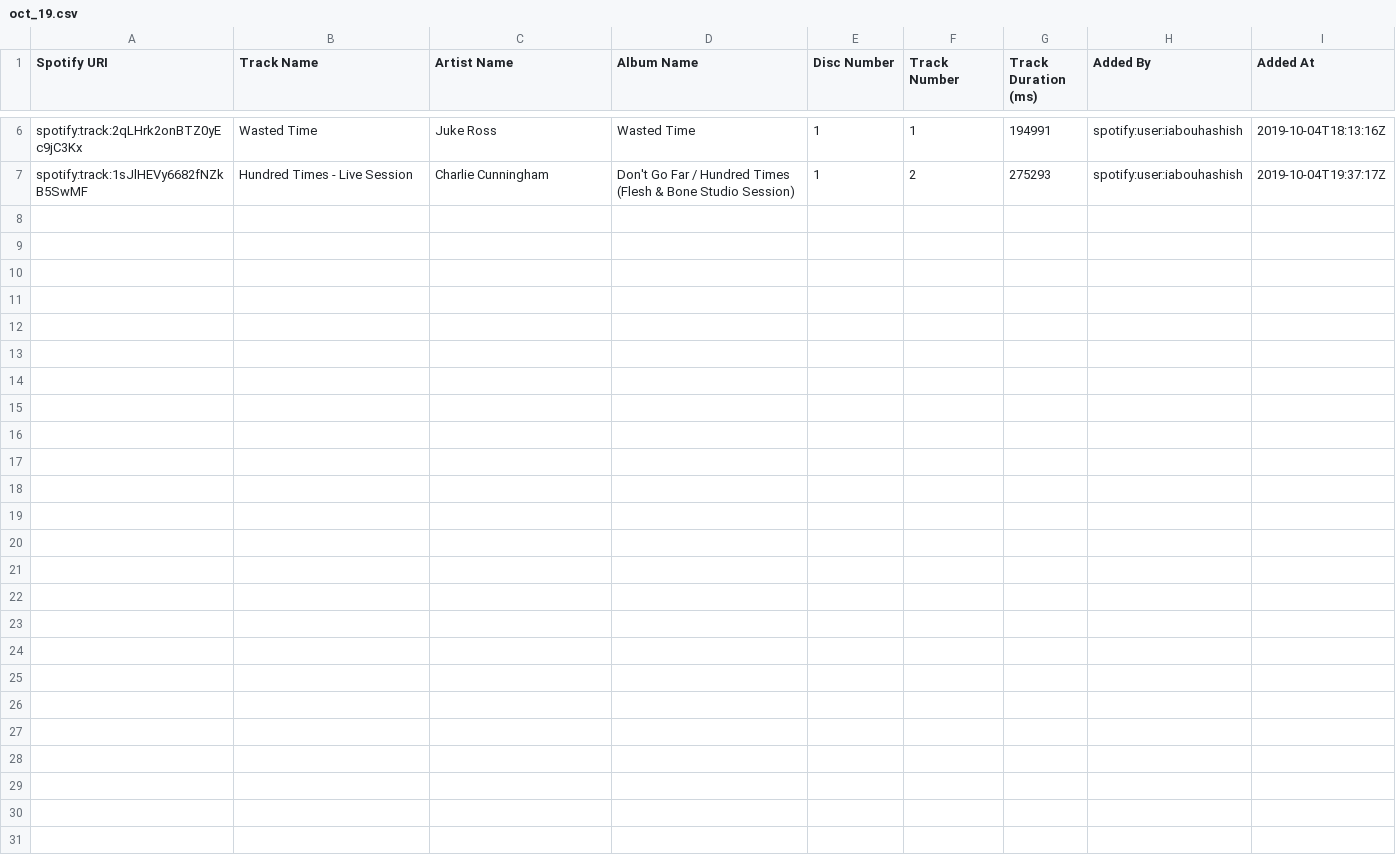
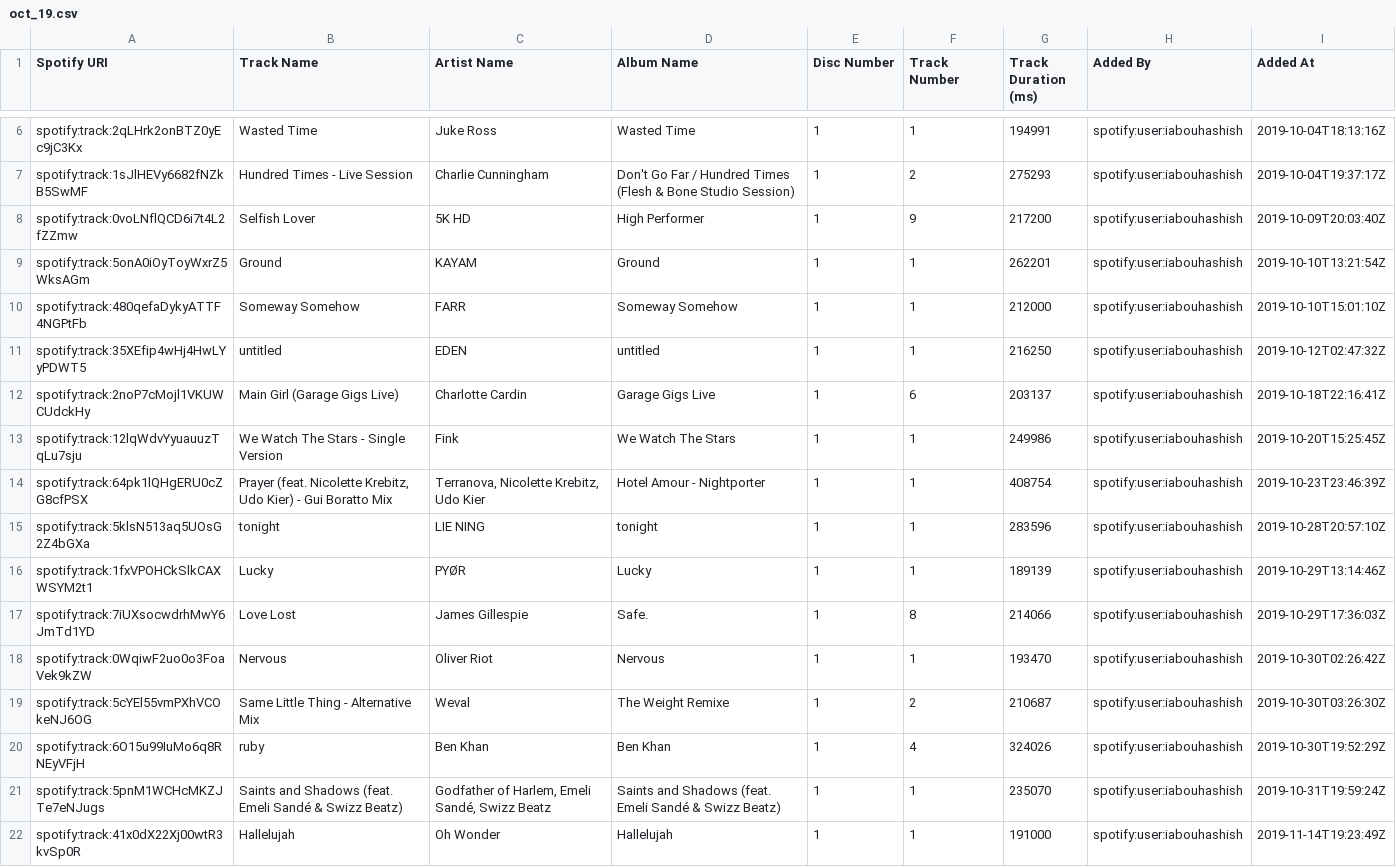
Before and after one commit to iabouhashish/Spotify-Playlist-Generator, a CSV file: months/oct_19.csv, drawn as a sheet; only a part is shown, gaps mark what is left out.

```diff
--- a/months/oct_19.csv
+++ b/months/oct_19.csv
@@ -7 +7,16 @@
 "spotify:track:1sJlHEVy6682fNZkB5SwMF","Hundred Times - Live Session","Charlie Cunningham","Don't Go Far / Hundred Times (Flesh & Bone Studio Session)","1","2","275293","spotify:user:iabouhashish","2019-10-04T19:37:17Z"
+"spotify:track:0voLNflQCD6i7t4L2fZZmw","Selfish Lover","5K HD","High Performer","1","9","217200","spotify:user:iabouhashish","2019-10-09T20:03:40Z"
+"spotify:track:5onA0iOyToyWxrZ5WksAGm","Ground","KAYAM","Ground","1","1","262201","spotify:user:iabouhashish","2019-10-10T13:21:54Z"
+"spotify:track:480qefaDykyATTF4NGPtFb","Someway Somehow","FARR","Someway Somehow","1","1","212000","spotify:user:iabouhashish","2019-10-10T15:01:10Z"
+"spotify:track:35XEfip4wHj4HwLYyPDWT5","untitled","EDEN","untitled","1","1","216250","spotify:user:iabouhashish","2019-10-12T02:47:32Z"
+"spotify:track:2noP7cMojl1VKUWCUdckHy","Main Girl (Garage Gigs Live)","Charlotte Cardin","Garage Gigs Live","1","6","203137","spotify:user:iabouhashish","2019-10-18T22:16:41Z"
+"spotify:track:12lqWdvYyuauuzTqLu7sju","We Watch The Stars - Single Version","Fink","We Watch The Stars","1","1","249986","spotify:user:iabouhashish","2019-10-20T15:25:45Z"
+"spotify:track:64pk1lQHgERU0cZG8cfPSX","Prayer (feat. Nicolette Krebitz, Udo Kier) - Gui Boratto Mix","Terranova, Nicolette Krebitz, Udo Kier","Hotel Amour - Nightporter","1","1","408754","spotify:user:iabouhashish","2019-10-23T23:46:39Z"
+"spotify:track:5klsN513aq5UOsG2Z4bGXa","tonight","LIE NING","tonight","1","1","283596","spotify:user:iabouhashish","2019-10-28T20:57:10Z"
+"spotify:track:1fxVPOHCkSlkCAXWSYM2t1","Lucky","PYØR","Lucky","1","1","189139","spotify:user:iabouhashish","2019-10-29T13:14:46Z"
+"spotify:track:7iUXsocwdrhMwY6JmTd1YD","Love Lost","James Gillespie","Safe.","1","8","214066","spotify:user:iabouhashish","2019-10-29T17:36:03Z"
+"spotify:track:0WqiwF2uo0o3FoaVek9kZW","Nervous","Oliver Riot","Nervous","1","1","193470","spotify:user:iabouhashish","2019-10-30T02:26:42Z"
+"spotify:track:5cYEl55vmPXhVCOkeNJ6OG","Same Little Thing - Alternative Mix","Weval","The Weight Remixe","1","2","210687","spotify:user:iabouhashish","2019-10-30T03:26:30Z"
+"spotify:track:6O15u99IuMo6q8RNEyVFjH","ruby","Ben Khan","Ben Khan","1","4","324026","spotify:user:iabouhashish","2019-10-30T19:52:29Z"
+"spotify:track:5pnM1WCHcMKZJTe7eNJugs","Saints and Shadows (feat. Emeli Sandé & Swizz Beatz)","Godfather of Harlem, Emeli Sandé, Swizz Beatz","Saints and Shadows (feat. Emeli Sandé & Swizz Beatz)","1","1","235070","spotify:user:iabouhashish","2019-10-31T19:59:24Z"
+"spotify:track:41x0dX22Xj00wtR3kvSp0R","Hallelujah","Oh Wonder","Hallelujah","1","1","191000","spotify:user:iabouhashish","2019-11-14T19:23:49Z"
```
Also changed, not shown: months/oct_19_20.csv, 9 other files.
